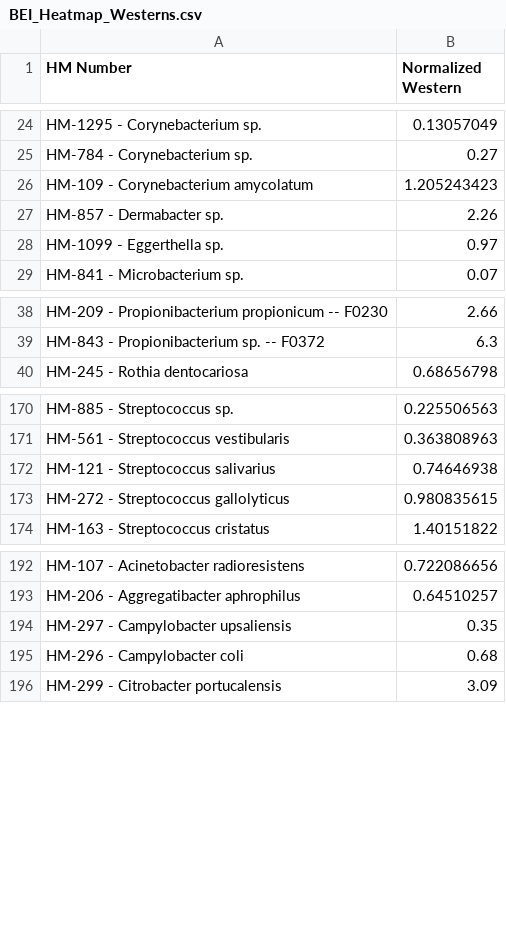
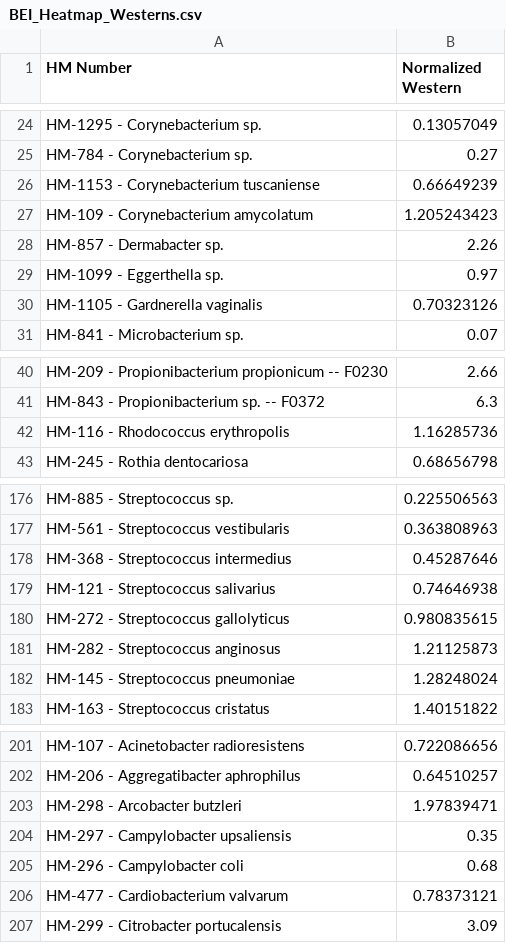
Before and after one commit to bhargavrohan/BEI, a CSV file: BEI_Heatmap_Westerns.csv, drawn as a sheet; only a part is shown, gaps mark what is left out; the diff covers the shown part only.

```diff
--- a/BEI_Heatmap_Westerns.csv
+++ b/BEI_Heatmap_Westerns.csv
@@ -25,2 +25,3 @@ HM-1295 - Corynebacterium sp.,0.13057049
 HM-784 - Corynebacterium sp.,0.27
+HM-1153 - Corynebacterium tuscaniense,0.66649239
 HM-109 - Corynebacterium amycolatum,1.205243423
@@ -28,2 +29,3 @@ HM-857 - Dermabacter sp.,2.26
 HM-1099 - Eggerthella sp.,0.97
+HM-1105 - Gardnerella vaginalis,0.70323126
 HM-841 - Microbacterium sp.,0.07
@@ -39,2 +41,3 @@ HM-209 - Propionibacterium propionicum -- F0230,2.66
 HM-843 - Propionibacterium sp. -- F0372,6.3
+HM-116 - Rhodococcus erythropolis,1.16285736
 HM-245 - Rothia dentocariosa,0.68656798
@@ -171,4 +177,7 @@ HM-885 - Streptococcus sp.,0.225506563
 HM-561 - Streptococcus vestibularis,0.363808963
+HM-368 - Streptococcus intermedius,0.45287646
 HM-121 - Streptococcus salivarius,0.74646938
 HM-272 - Streptococcus gallolyticus,0.980835615
+HM-282 - Streptococcus anginosus,1.21125873
+HM-145 - Streptococcus pneumoniae,1.28248024
 HM-163 - Streptococcus cristatus,1.40151822
@@ -193,4 +202,6 @@ HM-107 - Acinetobacter radioresistens,0.722086656
 HM-206 - Aggregatibacter aphrophilus,0.64510257
+HM-298 - Arcobacter butzleri,1.97839471
 HM-297 - Campylobacter upsaliensis,0.35
 HM-296 - Campylobacter coli,0.68
+HM-477 - Cardiobacterium valvarum,0.78373121
 HM-299 - Citrobacter portucalensis,3.09
```
Also changed, not shown: 4 added rows elsewhere in this file, BEI_Heatmap.csv, BEI_Heatmap_Counts.csv.
